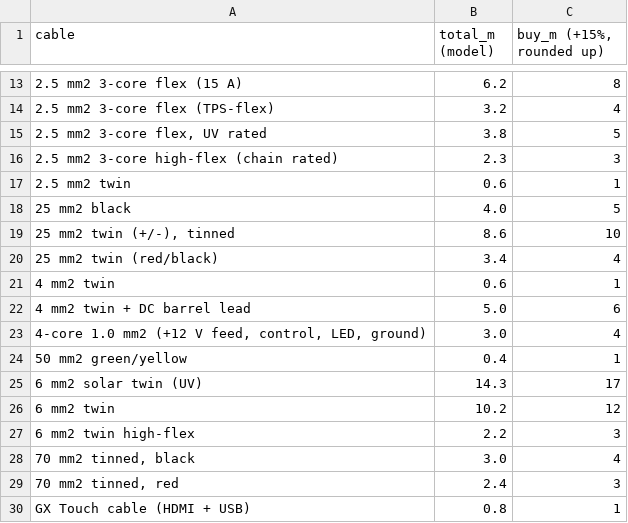
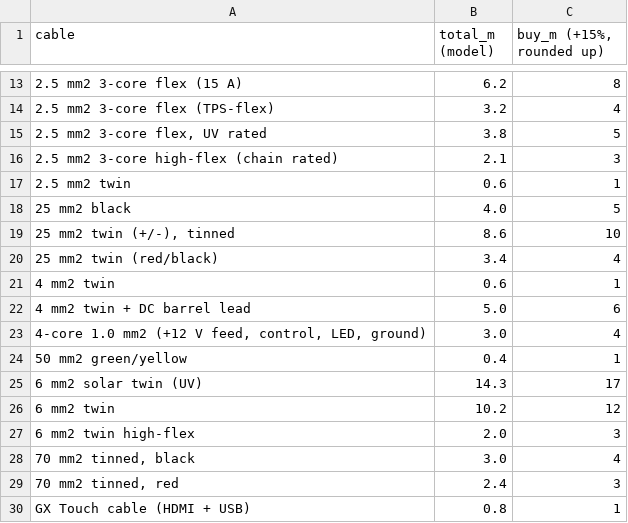
Before and after one commit to Kieran-who/kia-tasman-fitout, a CSV file: bom/cable-totals-v0.8.csv, drawn as a sheet; only a part is shown, gaps mark what is left out.

```diff
--- a/bom/cable-totals-v0.8.csv
+++ b/bom/cable-totals-v0.8.csv
@@ -15,3 +15,3 @@ cable,total_m (model),"buy_m (+15%, rounded up)"
 "2.5 mm2 3-core flex, UV rated",3.8,5
-2.5 mm2 3-core high-flex (chain rated),2.3,3
+2.5 mm2 3-core high-flex (chain rated),2.1,3
 2.5 mm2 twin,0.6,1
@@ -26,3 +26,3 @@ cable,total_m (model),"buy_m (+15%, rounded up)"
 6 mm2 twin,10.2,12
-6 mm2 twin high-flex,2.2,3
+6 mm2 twin high-flex,2.0,3
 "70 mm2 tinned, black",3.0,4
```
Also changed, not shown: bom/cable-schedule-v0.8.csv, bom/cut-list-v0.8.csv, 40 other files.
